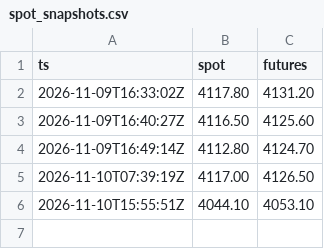
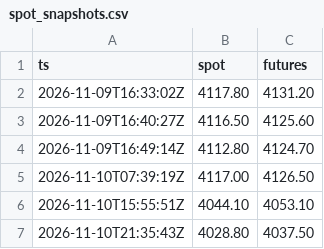
Before and after one commit to SaurHub007/lbma-gold-fix-monitor, a CSV file: data/spot_snapshots.csv, drawn as a sheet.

```diff
--- a/data/spot_snapshots.csv
+++ b/data/spot_snapshots.csv
@@ -6 +6,2 @@ ts,spot,futures
 2026-11-10T15:55:51Z,4044.10,4053.10
+2026-11-10T21:35:43Z,4028.80,4037.50
```
Also changed, not shown: data/prices_5m.csv, 1 other file.
